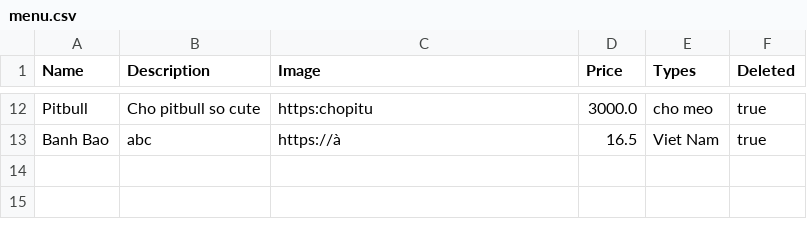
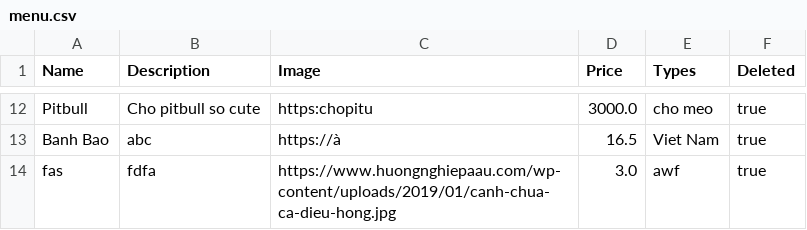
Before and after one commit to tramhuuducvn/restaurant-management, a CSV file: menu.csv, drawn as a sheet; only a part is shown, gaps mark what is left out; the diff names each change by its address in the sheet, - before the commit and + after, or states it on an @@ line.

```diff
--- a/menu.csv
+++ b/menu.csv
+row 14: fas | fdfa | https://www.huongnghiepaau.com/wp-content/uploads/2019/01/canh-chua-ca-dieu-hong.jpg | 3.0 | awf | true
```
Also changed, not shown: bill_order.csv, 12 other files.
